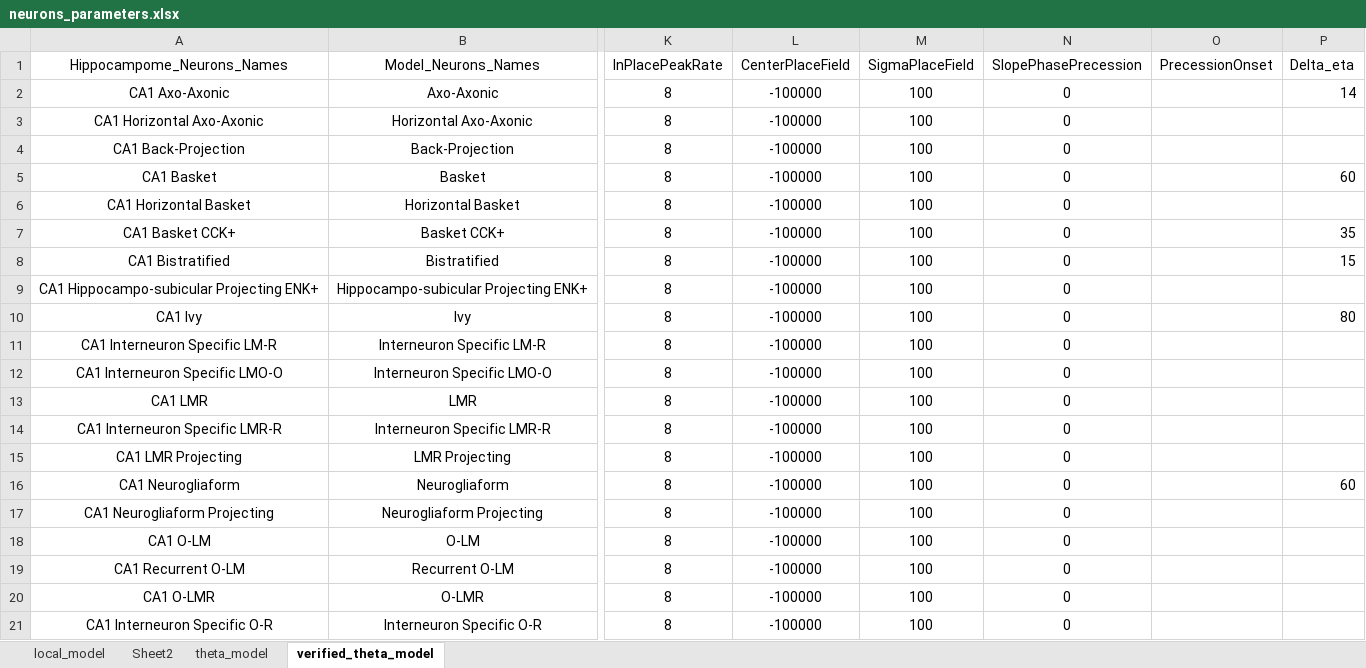
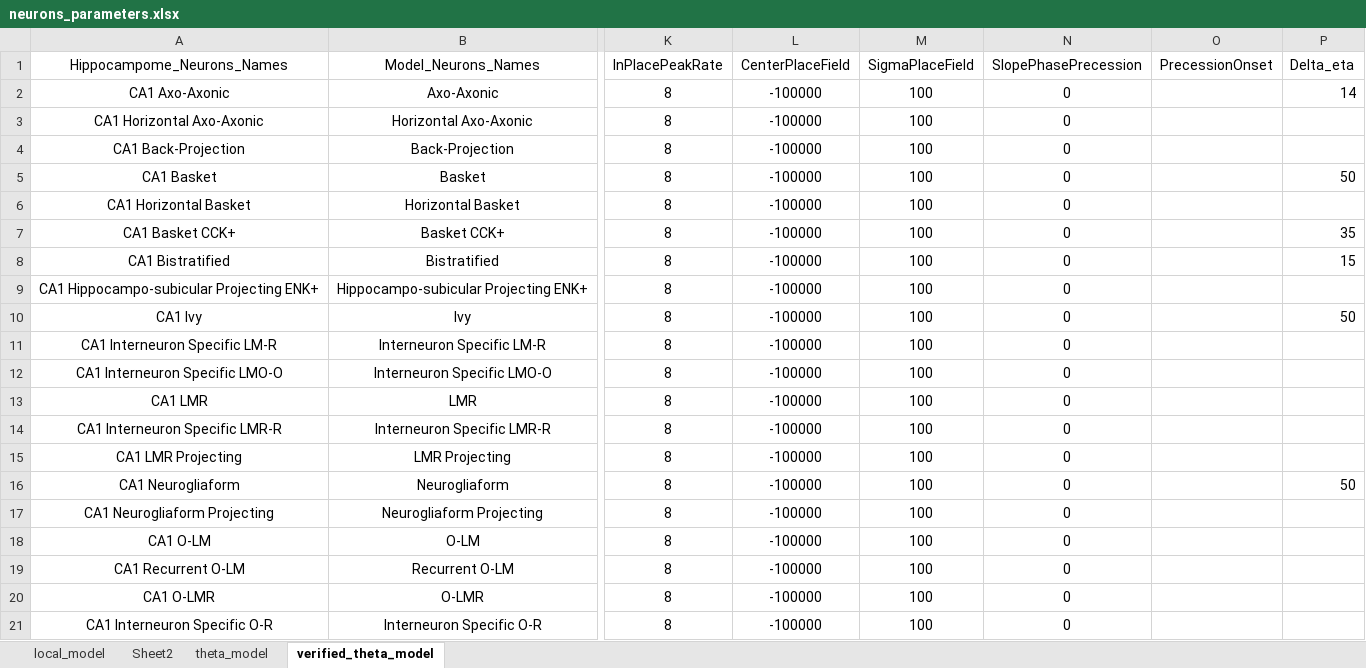
Before and after one commit to ivanmysin/Deep_CA1, an Excel workbook: parameters/neurons_parameters.xlsx, sheet verified_theta_model, drawn as a sheet; only a part is shown, gaps mark what is left out; values as stored, in another font and other column widths than the file's, no borders; the diff names each change by its address in the sheet, - before the commit and + after, or states it on an @@ line.

Commit message:
Work on units model

```diff
--- a/parameters/neurons_parameters.xlsx (sheet verified_theta_model)
+++ b/parameters/neurons_parameters.xlsx (sheet verified_theta_model)
-P5 (Delta_eta): 60
+P5 (Delta_eta): 50
-P10 (Delta_eta): 80
+P10 (Delta_eta): 50
-P16 (Delta_eta): 60
+P16 (Delta_eta): 50
```
